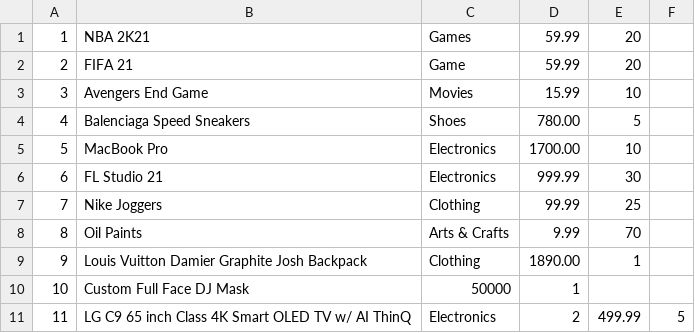
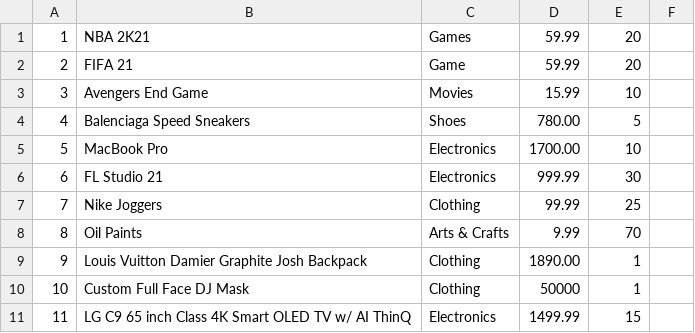
Before and after one commit to xero-one/My-Bamazon, a CSV file: products.csv, drawn as a sheet.

Commit message:
fixed function to add table and found a way to properly get mySQL to save table still gitting mySQL errors about table not being found however

```diff
--- a/products.csv
+++ b/products.csv
@@ -9,3 +9,3 @@
 9,Louis Vuitton Damier Graphite Josh Backpack,Clothing,1890.00,1
-10,Custom Full Face DJ Mask,50000,1
-11,LG C9 65 inch Class 4K Smart OLED TV w/ AI ThinQ,Electronics,2,499.99,5
+10,Custom Full Face DJ Mask,Clothing,50000,1
+11,LG C9 65 inch Class 4K Smart OLED TV w/ AI ThinQ,Electronics,1499.99,15
```
Also changed, not shown: 5 other files.
